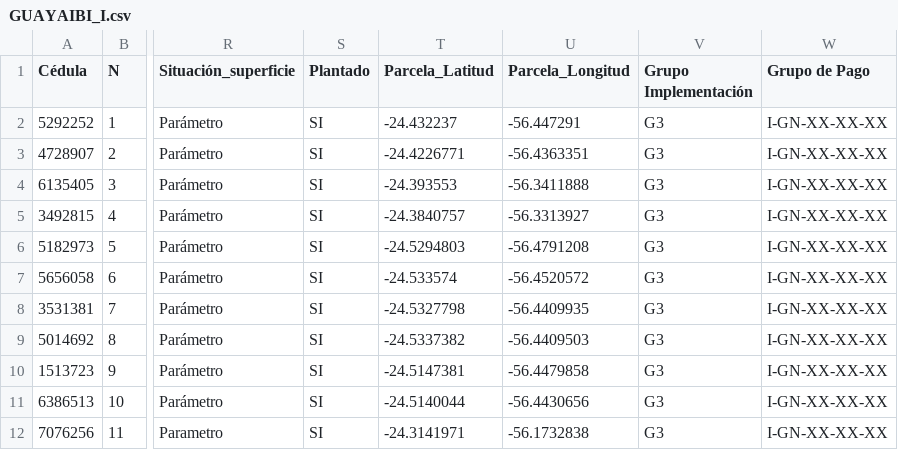
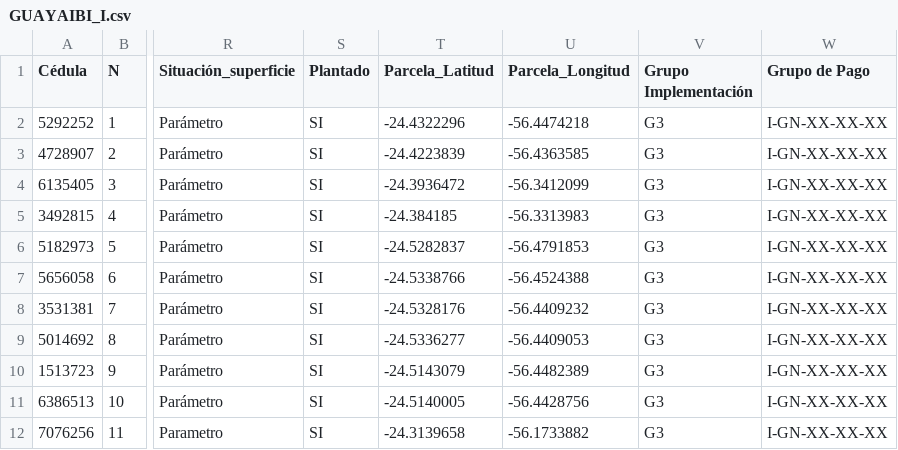
Before and after one commit to basedatossig01-cpu/Mapa_2026_08_18, a CSV file: GUAYAIBI_I.csv, drawn as a sheet; only a part is shown, gaps mark what is left out; the diff names each change by its address in the sheet, - before the commit and + after, or states it on an @@ line.

```diff
--- a/GUAYAIBI_I.csv
+++ b/GUAYAIBI_I.csv
-T2 (Parcela_Latitud): -24.432237
+T2 (Parcela_Latitud): -24.4322296
-U2 (Parcela_Longitud): -56.447291
+U2 (Parcela_Longitud): -56.4474218
-T3 (Parcela_Latitud): -24.4226771
+T3 (Parcela_Latitud): -24.4223839
-U3 (Parcela_Longitud): -56.4363351
+U3 (Parcela_Longitud): -56.4363585
-T4 (Parcela_Latitud): -24.393553
+T4 (Parcela_Latitud): -24.3936472
-U4 (Parcela_Longitud): -56.3411888
+U4 (Parcela_Longitud): -56.3412099
-T5 (Parcela_Latitud): -24.3840757
+T5 (Parcela_Latitud): -24.384185
-U5 (Parcela_Longitud): -56.3313927
+U5 (Parcela_Longitud): -56.3313983
-T6 (Parcela_Latitud): -24.5294803
+T6 (Parcela_Latitud): -24.5282837
-U6 (Parcela_Longitud): -56.4791208
+U6 (Parcela_Longitud): -56.4791853
-T7 (Parcela_Latitud): -24.533574
+T7 (Parcela_Latitud): -24.5338766
-U7 (Parcela_Longitud): -56.4520572
+U7 (Parcela_Longitud): -56.4524388
-T8 (Parcela_Latitud): -24.5327798
+T8 (Parcela_Latitud): -24.5328176
-U8 (Parcela_Longitud): -56.4409935
+U8 (Parcela_Longitud): -56.4409232
-T9 (Parcela_Latitud): -24.5337382
+T9 (Parcela_Latitud): -24.5336277
-U9 (Parcela_Longitud): -56.4409503
+U9 (Parcela_Longitud): -56.4409053
-T10 (Parcela_Latitud): -24.5147381
+T10 (Parcela_Latitud): -24.5143079
-U10 (Parcela_Longitud): -56.4479858
+U10 (Parcela_Longitud): -56.4482389
-T11 (Parcela_Latitud): -24.5140044
+T11 (Parcela_Latitud): -24.5140005
-U11 (Parcela_Longitud): -56.4430656
+U11 (Parcela_Longitud): -56.4428756
-T12 (Parcela_Latitud): -24.3141971
+T12 (Parcela_Latitud): -24.3139658
-U12 (Parcela_Longitud): -56.1732838
+U12 (Parcela_Longitud): -56.1733882
```
Also changed, not shown: ABAI_B.csv, CARAYAO_D.csv, 14 other files.
